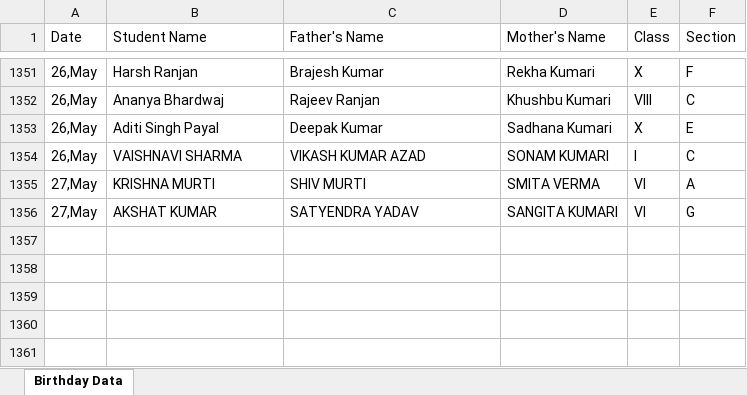
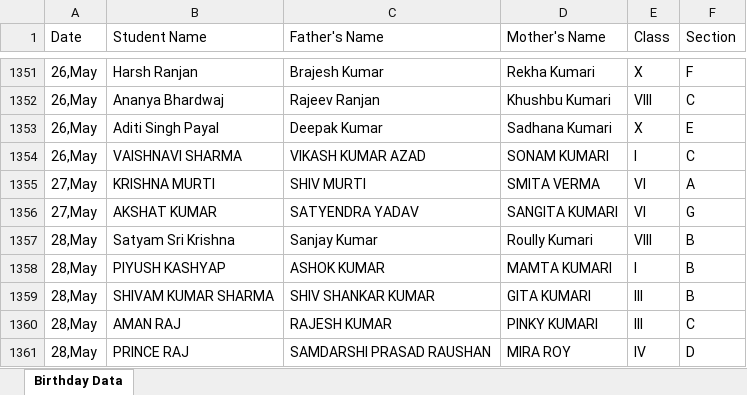
Before and after one commit to pranavsharma-io/HTML, an Excel workbook: Birthday Data Master.xlsx, sheet Birthday Data, drawn as a sheet; only a part is shown, gaps mark what is left out; values as stored, in another font and other column widths than the file's, no borders; the diff names each change by its address in the sheet, - before the commit and + after, or states it on an @@ line.

Commit message:
Automated data scrape and format for 2026-05-24

```diff
--- a/Birthday Data Master.xlsx (sheet Birthday Data)
+++ b/Birthday Data Master.xlsx (sheet Birthday Data)
+row 1357: 28,May | Satyam Sri Krishna | Sanjay Kumar | Roully Kumari | VIII | B
+row 1358: 28,May | PIYUSH KASHYAP | ASHOK KUMAR | MAMTA KUMARI | I | B
+row 1359: 28,May | SHIVAM KUMAR SHARMA | SHIV SHANKAR KUMAR | GITA KUMARI | III | B
+row 1360: 28,May | AMAN RAJ | RAJESH KUMAR | PINKY KUMARI | III | C
+row 1361: 28,May | PRINCE RAJ | SAMDARSHI PRASAD RAUSHAN | MIRA ROY | IV | D
```
Also changed, not shown: 2 other files.
